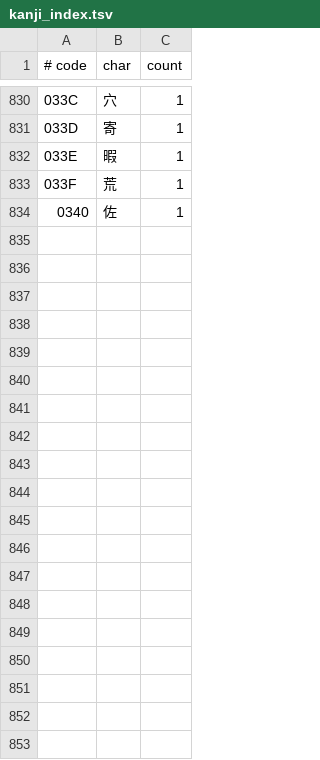
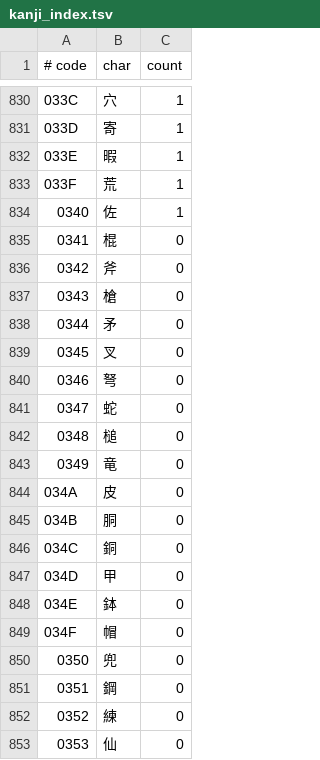
Before and after one commit to pig1800/tokqolfix, a TSV file: assets/fonts/kanji_index.tsv, drawn as a sheet; only a part is shown, gaps mark what is left out; the diff covers the shown part only; the diff names each change by its address in the sheet, - before the commit and + after, or states it on an @@ line.

```diff
--- a/assets/fonts/kanji_index.tsv
+++ b/assets/fonts/kanji_index.tsv
+row 835: 0341 | 棍 | 0
+row 836: 0342 | 斧 | 0
+row 837: 0343 | 槍 | 0
+row 838: 0344 | 矛 | 0
+row 839: 0345 | 叉 | 0
+row 840: 0346 | 弩 | 0
+row 841: 0347 | 蛇 | 0
+row 842: 0348 | 槌 | 0
+row 843: 0349 | 竜 | 0
+row 844: 034A | 皮 | 0
+row 845: 034B | 胴 | 0
+row 846: 034C | 銅 | 0
+row 847: 034D | 甲 | 0
+row 848: 034E | 鉢 | 0
+row 849: 034F | 帽 | 0
+row 850: 0350 | 兜 | 0
+row 851: 0351 | 鋼 | 0
+row 852: 0352 | 練 | 0
+row 853: 0353 | 仙 | 0
```
Also changed, not shown: 12 added rows elsewhere in this file, 12 other files.
